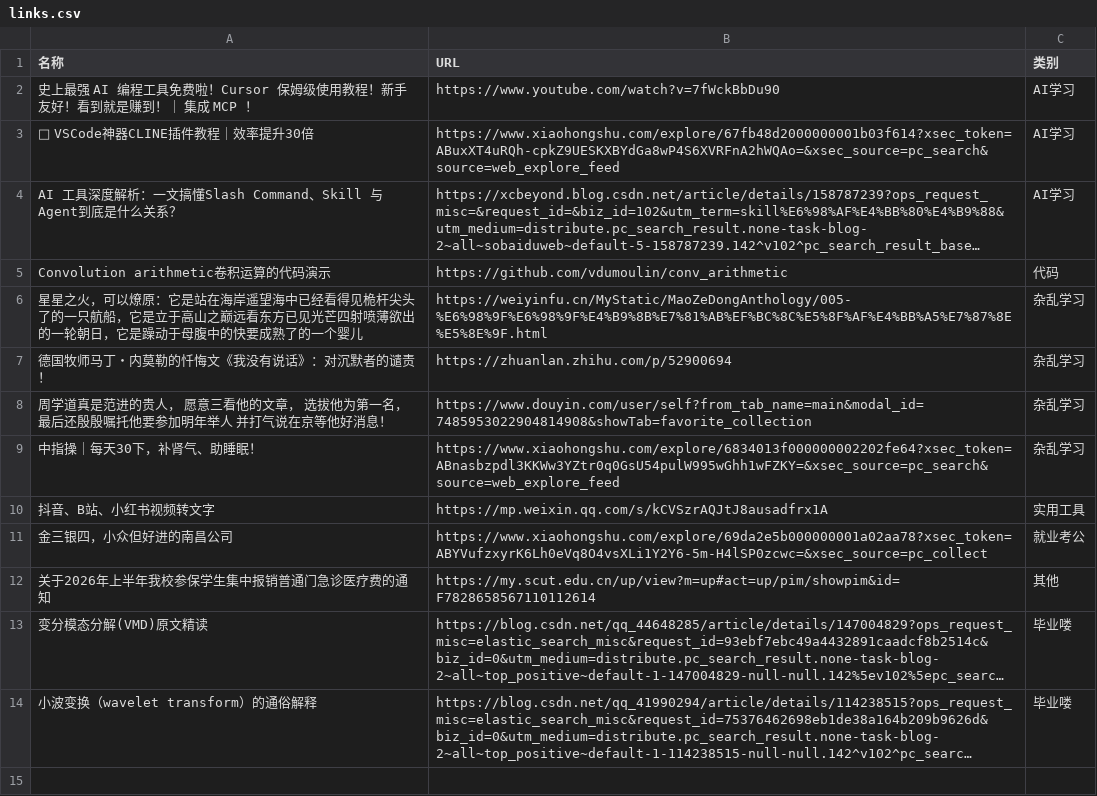
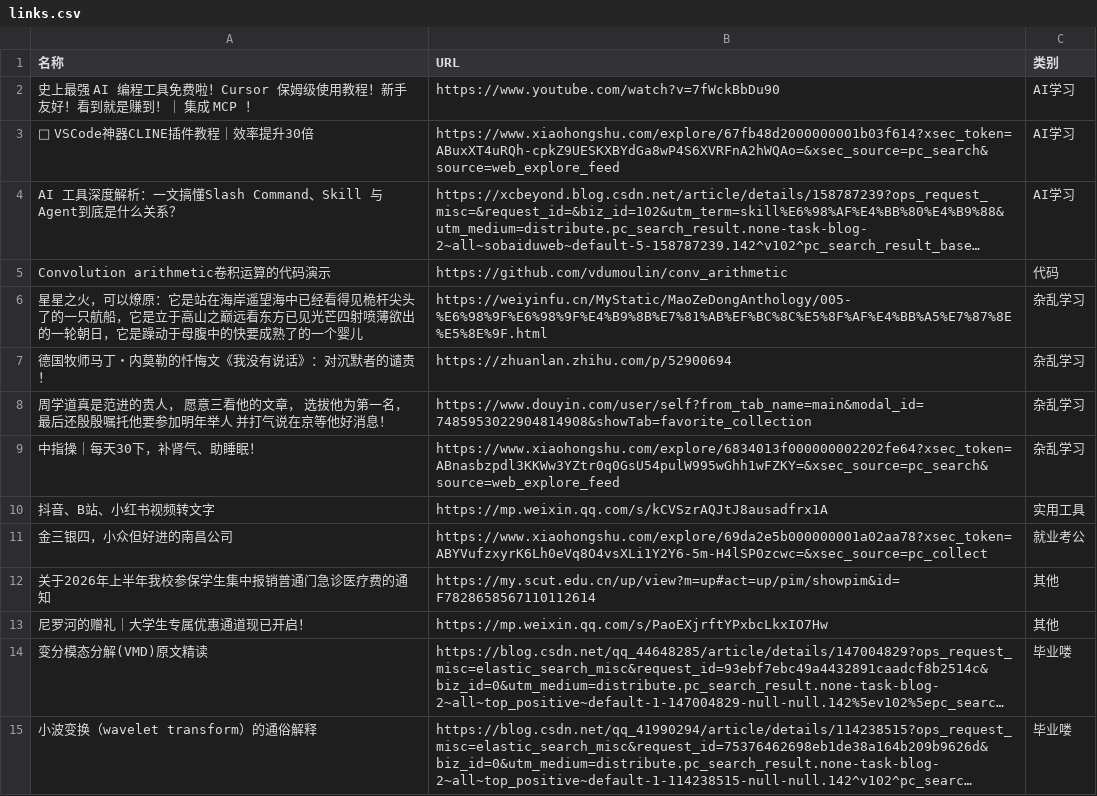
Before and after one commit to wwff3170-debug/link-manager, a CSV file: links.csv, drawn as a sheet; long unchanged cells end in …; the diff names each change by its address in the sheet, - before the commit and + after, or states it on an @@ line.

Commit message:
更新链接数据

```diff
--- a/links.csv
+++ b/links.csv
+row 13: 尼罗河的赠礼｜大学生专属优惠通道现已开启！ | https://mp.weixin.qq.com/s/PaoEXjrftYPxbcLkxIO7Hw | 其他
```
